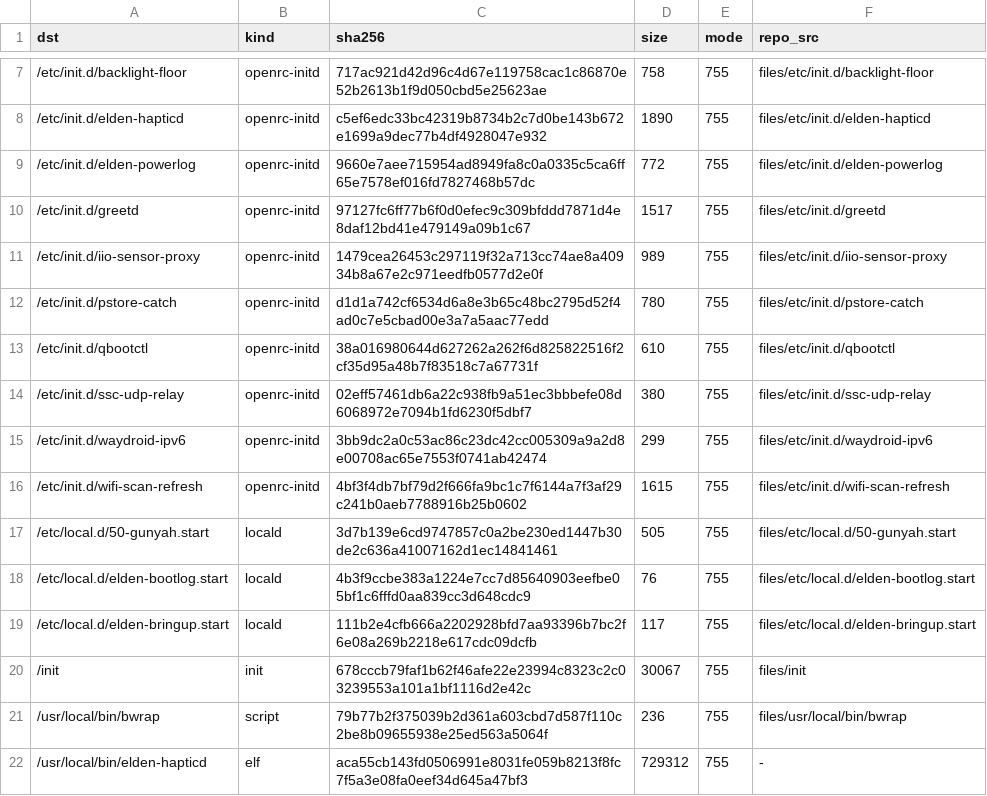
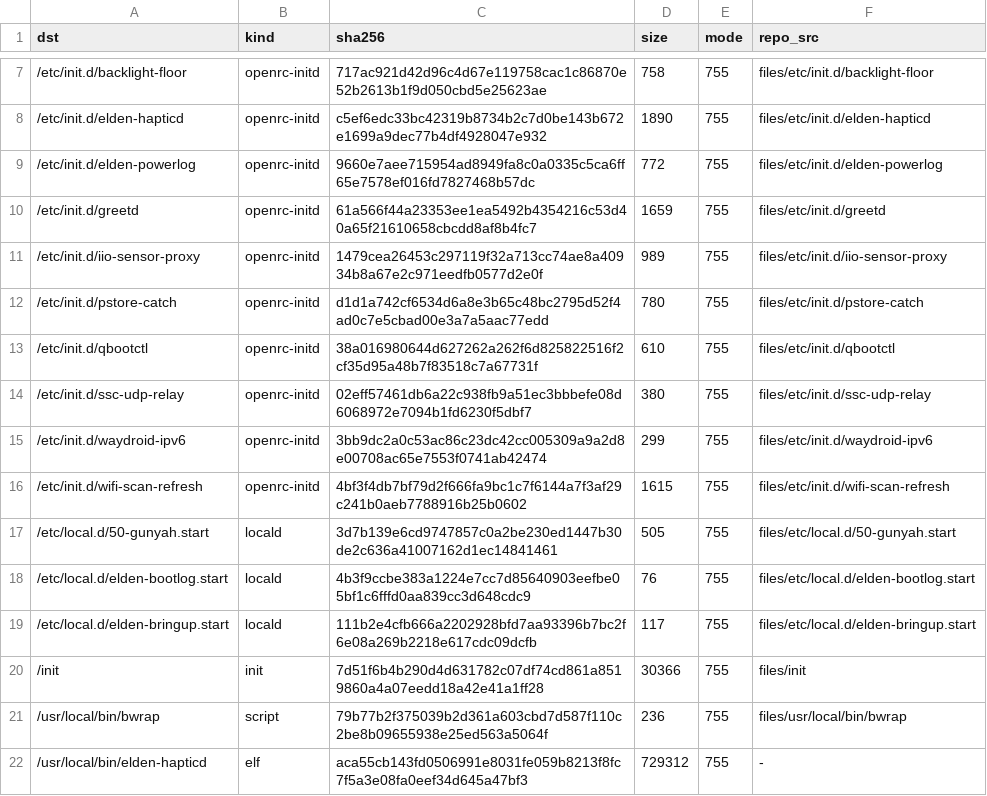
Before and after one commit to xiaquwan1001/lenovo-legion-y700-gen4-tb322fc-elden-linux, a TSV file: packaging/elden-userland/MANIFEST.tsv, drawn as a sheet; only a part is shown, gaps mark what is left out.

```diff
--- a/packaging/elden-userland/MANIFEST.tsv
+++ b/packaging/elden-userland/MANIFEST.tsv
@@ -9,3 +9,3 @@ dst	kind	sha256	size	mode	repo_src
 /etc/init.d/elden-powerlog	openrc-initd	9660e7aee715954ad8949fa8c0a0335c5ca6ff65e7578ef016fd7827468b57dc	772	755	files/etc/init.d/elden-powerlog
-/etc/init.d/greetd	openrc-initd	97127fc6ff77b6f0d0efec9c309bfddd7871d4e8daf12bd41e479149a09b1c67	1517	755	files/etc/init.d/greetd
+/etc/init.d/greetd	openrc-initd	61a566f44a23353ee1ea5492b4354216c53d40a65f21610658cbcdd8af8b4fc7	1659	755	files/etc/init.d/greetd
 /etc/init.d/iio-sensor-proxy	openrc-initd	1479cea26453c297119f32a713cc74ae8a40934b8a67e2c971eedfb0577d2e0f	989	755	files/etc/init.d/iio-sensor-proxy
@@ -19,3 +19,3 @@ dst	kind	sha256	size	mode	repo_src
 /etc/local.d/elden-bringup.start	locald	111b2e4cfb666a2202928bfd7aa93396b7bc2f6e08a269b2218e617cdc09dcfb	117	755	files/etc/local.d/elden-bringup.start
-/init	init	678cccb79faf1b62f46afe22e23994c8323c2c03239553a101a1bf1116d2e42c	30067	755	files/init
+/init	init	7d51f6b4b290d4d631782c07df74cd861a8519860a4a07eedd18a42e41a1ff28	30366	755	files/init
 /usr/local/bin/bwrap	script	79b77b2f375039b2d361a603cbd7d587f110c2be8b09655938e25ed563a5064f	236	755	files/usr/local/bin/bwrap
```
Also changed, not shown: 15 other files.
